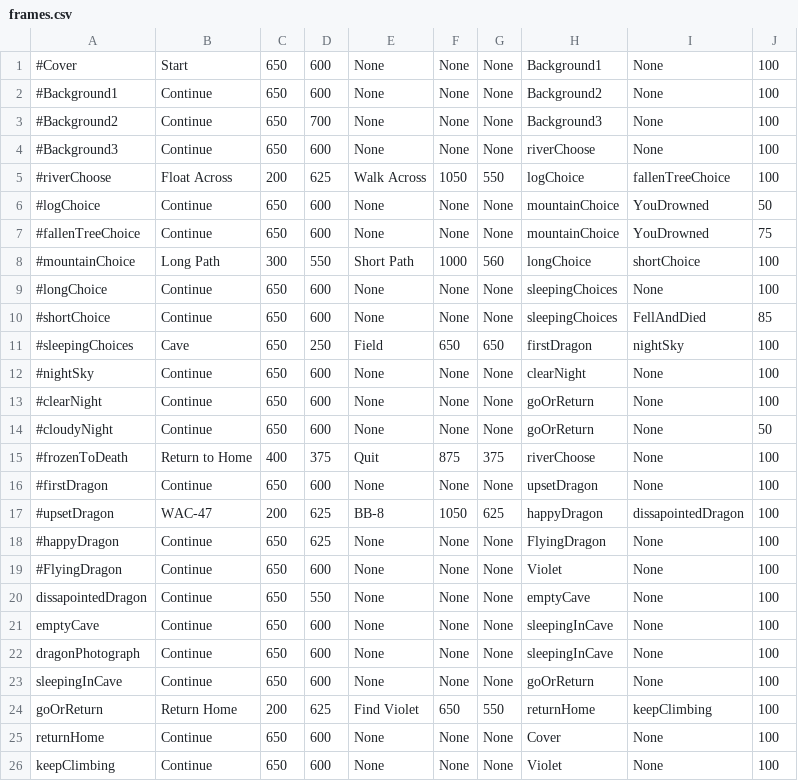
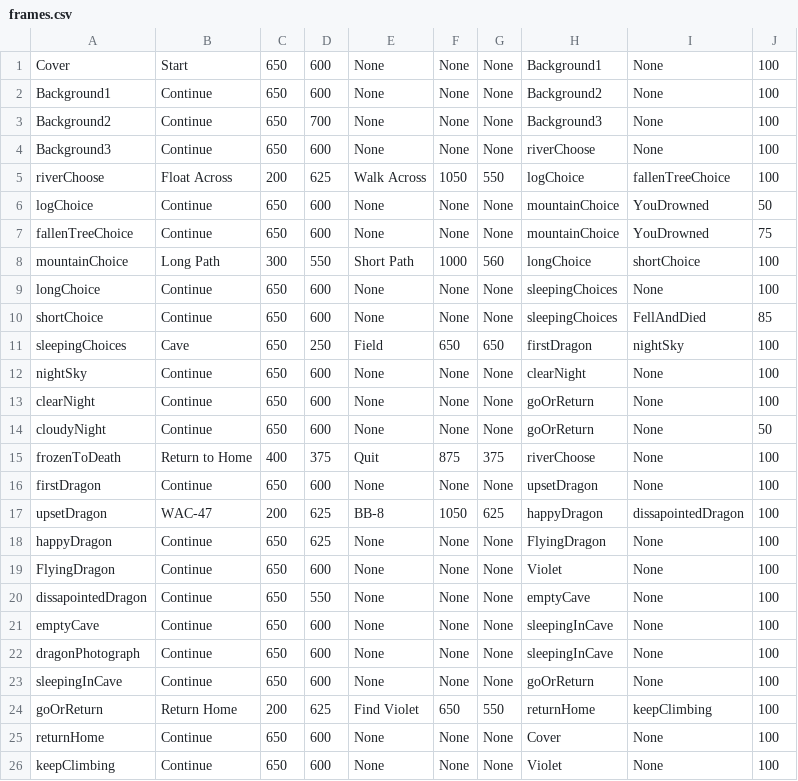
Before and after one commit to adriannaRodencal/Journey, a CSV file: frames.csv, drawn as a sheet; only a part is shown.

Commit message:
all graphics

```diff
--- a/frames.csv
+++ b/frames.csv
@@ -1,20 +1,20 @@
-#Cover, Start, 650, 600, None, None, None, Background1, None, 100
-#Background1, Continue, 650, 600, None, None, None, Background2, None, 100
-#Background2, Continue, 650, 700, None, None, None, Background3, None, 100
-#Background3, Continue, 650, 600, None, None, None, riverChoose, None, 100
-#riverChoose, Float Across, 200, 625, Walk Across, 1050, 550, logChoice, fallenTreeChoice, 100
-#logChoice, Continue, 650, 600, None, None, None, mountainChoice, YouDrowned, 50
-#fallenTreeChoice, Continue, 650, 600, None, None, None, mountainChoice, YouDrowned, 75
-#mountainChoice, Long Path, 300, 550, Short Path, 1000, 560, longChoice, shortChoice, 100
-#longChoice, Continue, 650, 600, None, None, None, sleepingChoices, None, 100
-#shortChoice, Continue, 650, 600, None, None, None, sleepingChoices, FellAndDied, 85
-#sleepingChoices, Cave, 650, 250, Field, 650, 650, firstDragon, nightSky, 100
-#nightSky, Continue, 650, 600, None, None, None, clearNight, None, 100
-#clearNight, Continue, 650, 600, None, None, None, goOrReturn, None, 100
-#cloudyNight, Continue, 650, 600, None, None, None, goOrReturn, None, 50
-#frozenToDeath, Return to Home, 400, 375, Quit, 875, 375, riverChoose, None, 100
-#firstDragon, Continue, 650, 600, None, None, None, upsetDragon, None, 100
-#upsetDragon, WAC-47, 200, 625, BB-8, 1050, 625, happyDragon, dissapointedDragon, 100
-#happyDragon, Continue, 650, 625, None, None, None, FlyingDragon, None, 100
-#FlyingDragon, Continue, 650, 600, None, None, None, Violet, None, 100
+Cover, Start, 650, 600, None, None, None, Background1, None, 100
+Background1, Continue, 650, 600, None, None, None, Background2, None, 100
+Background2, Continue, 650, 700, None, None, None, Background3, None, 100
+Background3, Continue, 650, 600, None, None, None, riverChoose, None, 100
+riverChoose, Float Across, 200, 625, Walk Across, 1050, 550, logChoice, fallenTreeChoice, 100
+logChoice, Continue, 650, 600, None, None, None, mountainChoice, YouDrowned, 50
+fallenTreeChoice, Continue, 650, 600, None, None, None, mountainChoice, YouDrowned, 75
+mountainChoice, Long Path, 300, 550, Short Path, 1000, 560, longChoice, shortChoice, 100
+longChoice, Continue, 650, 600, None, None, None, sleepingChoices, None, 100
+shortChoice, Continue, 650, 600, None, None, None, sleepingChoices, FellAndDied, 85
+sleepingChoices, Cave, 650, 250, Field, 650, 650, firstDragon, nightSky, 100
+nightSky, Continue, 650, 600, None, None, None, clearNight, None, 100
+clearNight, Continue, 650, 600, None, None, None, goOrReturn, None, 100
+cloudyNight, Continue, 650, 600, None, None, None, goOrReturn, None, 50
+frozenToDeath, Return to Home, 400, 375, Quit, 875, 375, riverChoose, None, 100
+firstDragon, Continue, 650, 600, None, None, None, upsetDragon, None, 100
+upsetDragon, WAC-47, 200, 625, BB-8, 1050, 625, happyDragon, dissapointedDragon, 100
+happyDragon, Continue, 650, 625, None, None, None, FlyingDragon, None, 100
+FlyingDragon, Continue, 650, 600, None, None, None, Violet, None, 100
 dissapointedDragon, Continue, 650, 550, None, None, None, emptyCave, None, 100
```
